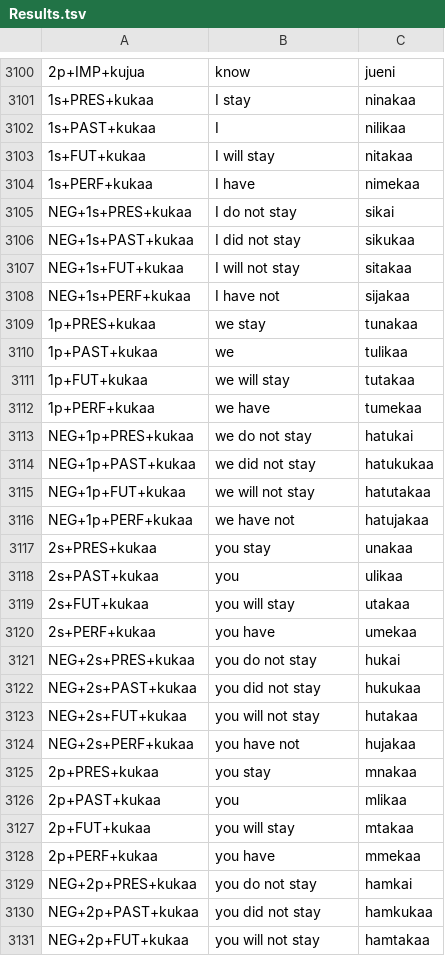
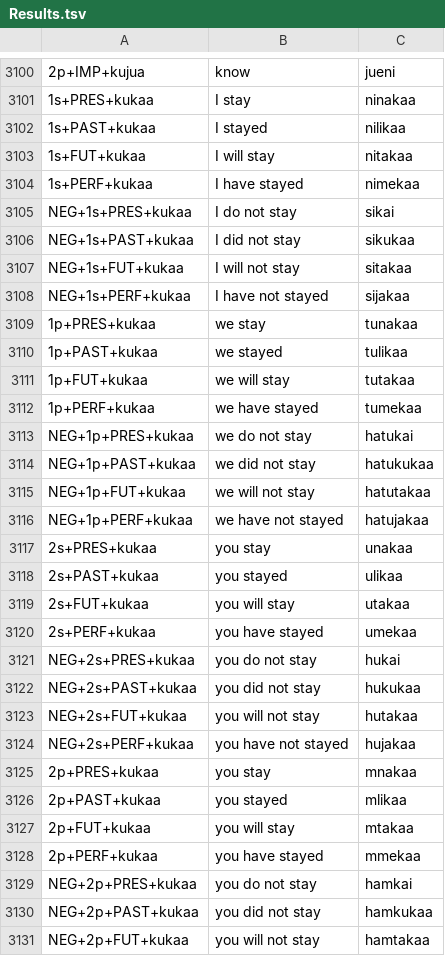
Before and after one commit to Sandeep-1-Kumar/Polyglot, a TSV file: Back-End/slu-polyglot/src/main/resources/AlgorithmResults/Results.tsv, drawn as a sheet; only a part is shown, gaps mark what is left out; the diff covers the shown part only; the diff names each change by its address in the sheet, - before the commit and + after, or states it on an @@ line.

```diff
--- a/Back-End/slu-polyglot/src/main/resources/AlgorithmResults/Results.tsv
+++ b/Back-End/slu-polyglot/src/main/resources/AlgorithmResults/Results.tsv
-B3102: I
+B3102: I stayed
-B3104: I have
+B3104: I have stayed
-B3108: I have not
+B3108: I have not stayed
-B3110: we
+B3110: we stayed
-B3112: we have
+B3112: we have stayed
-B3116: we have not
+B3116: we have not stayed
-B3118: you
+B3118: you stayed
-B3120: you have
+B3120: you have stayed
-B3124: you have not
+B3124: you have not stayed
-B3126: you
+B3126: you stayed
-B3128: you have
+B3128: you have stayed
```
Also changed, not shown: 43 edited cells elsewhere in this file, 1 other file.
